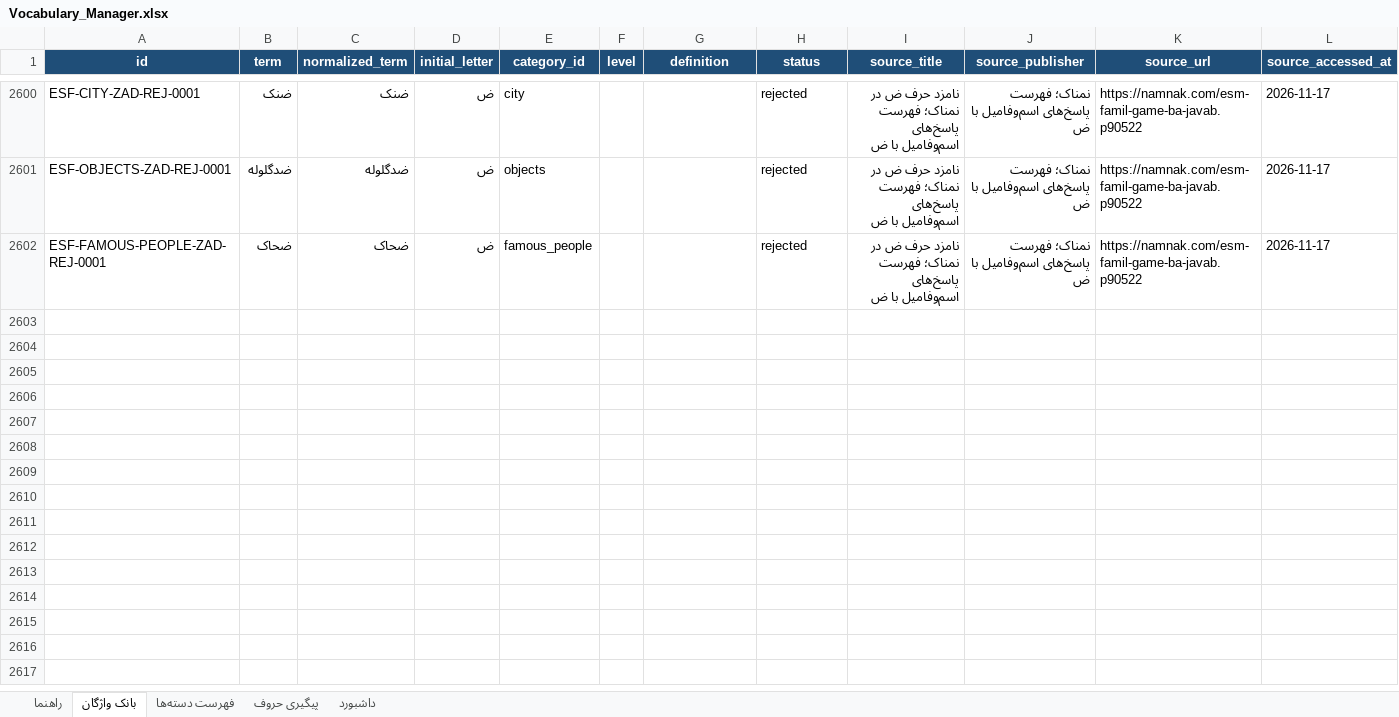
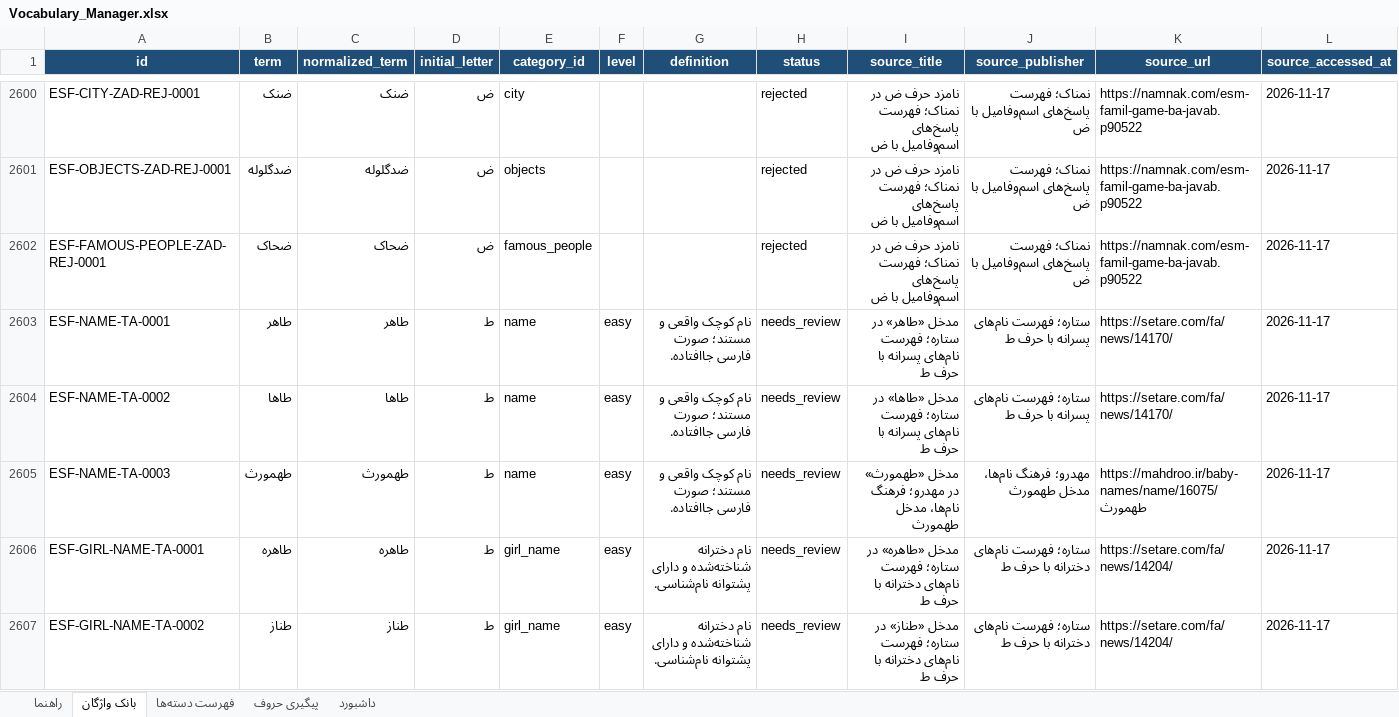
Before and after one commit to AhmadZamani031/TaghalobNameh, an Excel workbook: 03_Word_Database/Vocabulary_Manager.xlsx, sheet بانک واژگان, drawn as a sheet; only a part is shown, gaps mark what is left out; values as stored, in another font and other column widths than the file's, no borders; conditional formats and table styles not drawn; rows hold the shown columns only; the diff covers the shown part only; the diff names each change by its address in the sheet, - before the commit and + after, or states it on an @@ line.

```diff
--- a/03_Word_Database/Vocabulary_Manager.xlsx (sheet بانک واژگان)
+++ b/03_Word_Database/Vocabulary_Manager.xlsx (sheet بانک واژگان)
+row 2603: ESF-NAME-TA-0001 | طاهر | طاهر | ط | name | easy | نام کوچک واقعی و مستند؛ صورت فارسی جاافتاده. | needs_review | مدخل «طاهر» در ستاره؛ فهرست نام‌های پسرانه با حرف ط | ستاره؛ فهرست نام‌های پسرانه با حرف ط | https://setare.com/fa/news/14170/ | 2026-11-17
+row 2604: ESF-NAME-TA-0002 | طاها | طاها | ط | name | easy | نام کوچک واقعی و مستند؛ صورت فارسی جاافتاده. | needs_review | مدخل «طاها» در ستاره؛ فهرست نام‌های پسرانه با حرف ط | ستاره؛ فهرست نام‌های پسرانه با حرف ط | https://setare.com/fa/news/14170/ | 2026-11-17
+row 2605: ESF-NAME-TA-0003 | طهمورث | طهمورث | ط | name | easy | نام کوچک واقعی و مستند؛ صورت فارسی جاافتاده. | needs_review | مدخل «طهمورث» در مهدرو؛ فرهنگ نام‌ها، مدخل طهمورث | مهدرو؛ فرهنگ نام‌ها، مدخل طهمورث | https://mahdroo.ir/baby-names/name/16075/طهمورث | 2026-11-17
+row 2606: ESF-GIRL-NAME-TA-0001 | طاهره | طاهره | ط | girl_name | easy | نام دخترانه شناخته‌شده و دارای پشتوانه نام‌شناسی. | needs_review | مدخل «طاهره» در ستاره؛ فهرست نام‌های دخترانه با حرف ط | ستاره؛ فهرست نام‌های دخترانه با حرف ط | https://setare.com/fa/news/14204/ | 2026-11-17
+row 2607: ESF-GIRL-NAME-TA-0002 | طناز | طناز | ط | girl_name | easy | نام دخترانه شناخته‌شده و دارای پشتوانه نام‌شناسی. | needs_review | مدخل «طناز» در ستاره؛ فهرست نام‌های دخترانه با حرف ط | ستاره؛ فهرست نام‌های دخترانه با حرف ط | https://setare.com/fa/news/14204/ | 2026-11-17
```
Also changed, not shown: 83 added rows elsewhere in this sheet, sheet پیگیری حروف, 4 other files.
